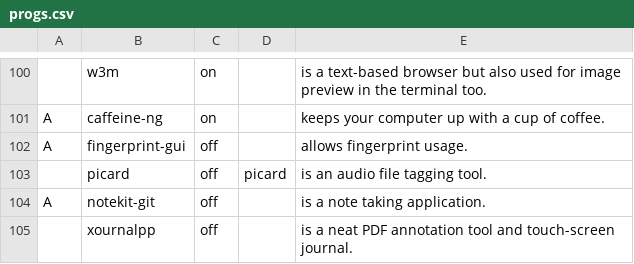
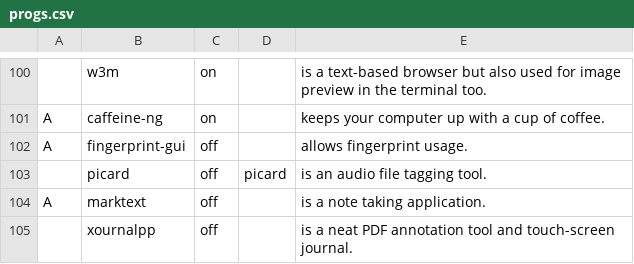
Before and after one commit to nicholastay/dotfiles, a CSV file: progs.csv, drawn as a sheet; only a part is shown, gaps mark what is left out.

Commit message:
Switch to marktext for now

```diff
--- a/progs.csv
+++ b/progs.csv
@@ -103,3 +103,3 @@ A,fingerprint-gui,off,,allows fingerprint usage.,
 ,picard,off,picard,is an audio file tagging tool.,
-A,notekit-git,off,,is a note taking application.,
+A,marktext,off,,is a note taking application.,
 ,xournalpp,off,,is a neat PDF annotation tool and touch-screen journal.,
```
Also changed, not shown: 1 other file.
